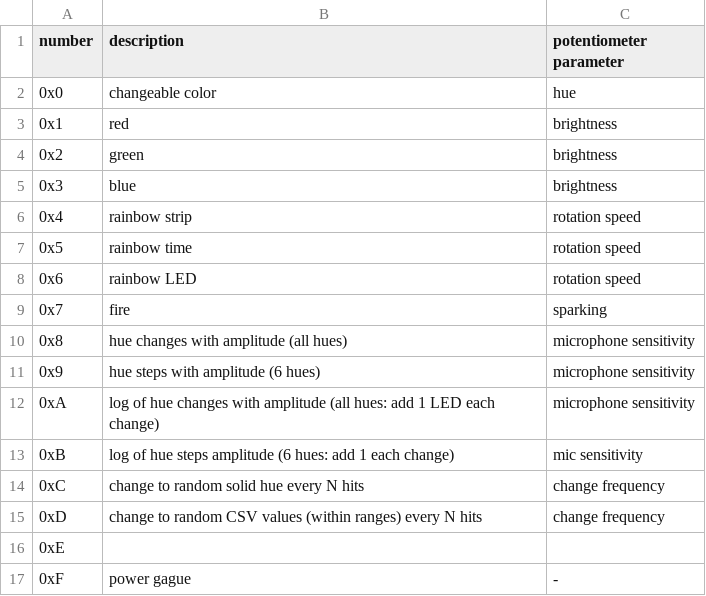
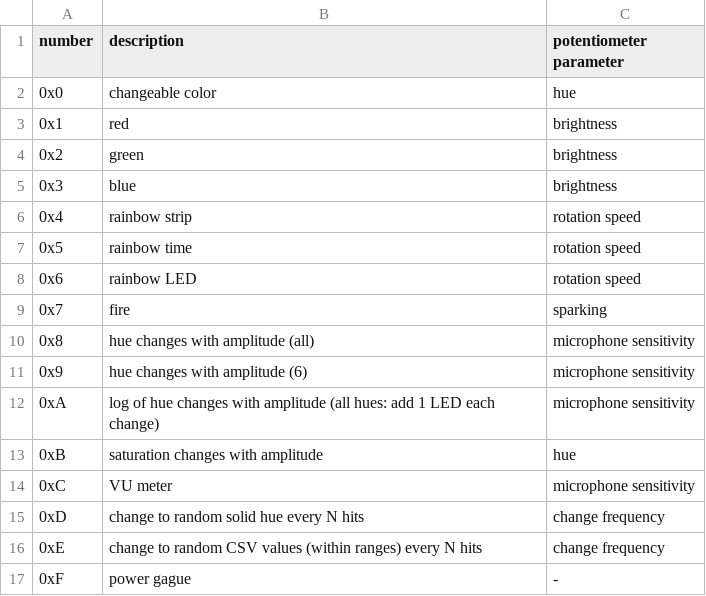
Before and after one commit to js0000/drumLED, a CSV file: misc/modes.csv, drawn as a sheet.

Commit message:
modes 9, A complete
mode9 is like 8 but scaled to only 6 values
modeA is a volume history that fills out the LED chain

also updated modes.csv with new information

```diff
--- a/misc/modes.csv
+++ b/misc/modes.csv
@@ -9,9 +9,9 @@ number, description, potentiometer parameter
 0x7, fire, sparking
-0x8, hue changes with amplitude (all hues), microphone sensitivity
-0x9, hue steps with amplitude (6 hues), microphone sensitivity
+0x8, hue changes with amplitude (all), microphone sensitivity
+0x9, hue changes with amplitude (6), microphone sensitivity
 0xA, log of hue changes with amplitude (all hues: add 1 LED each change), microphone sensitivity
-0xB, log of hue steps amplitude (6 hues: add 1 each change), mic sensitivity
-0xC, change to random solid hue every N hits, change frequency
-0xD, change to random CSV values (within ranges) every N hits, change frequency
-0xE,,
+0xB, saturation changes with amplitude, hue
+0xC, VU meter, microphone sensitivity
+0xD, change to random solid hue every N hits, change frequency
+0xE, change to random CSV values (within ranges) every N hits, change frequency
 0xF, power gague, -
```
Also changed, not shown: 1 other file.
